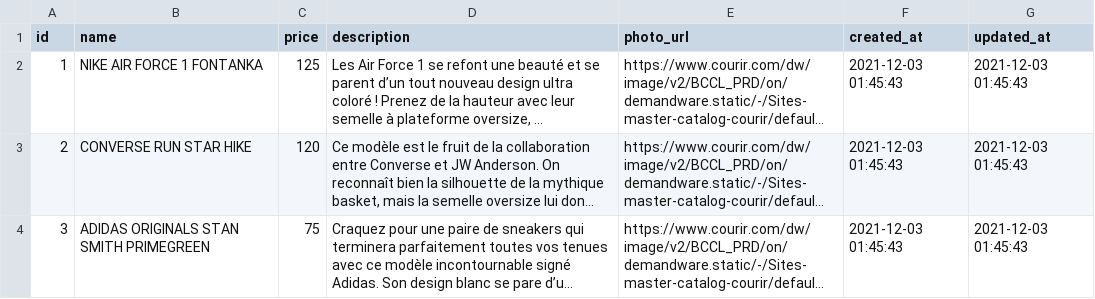
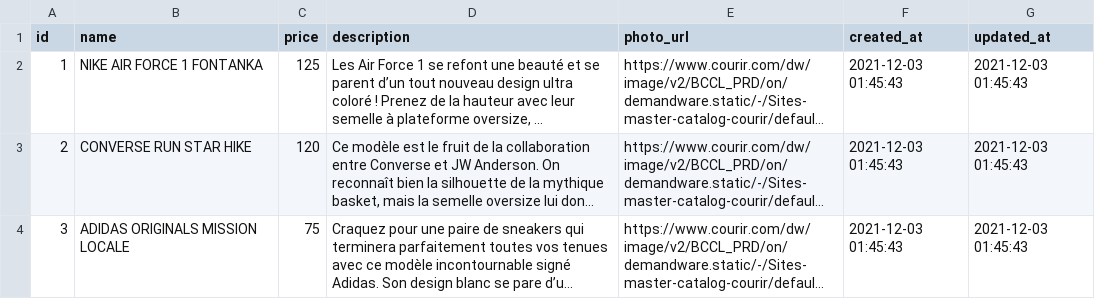
Before and after one commit to Joz84/shoesaddict, a CSV file: products_shoes.csv, drawn as a sheet; long unchanged cells end in …; the diff names each change by its address in the sheet, - before the commit and + after, or states it on an @@ line.

Commit message:
Update products_shoes.csv

```diff
--- a/products_shoes.csv
+++ b/products_shoes.csv
-B4 (name): ADIDAS ORIGINALS STAN SMITH PRIMEGREEN
+B4 (name): ADIDAS ORIGINALS MISSION LOCALE
```
